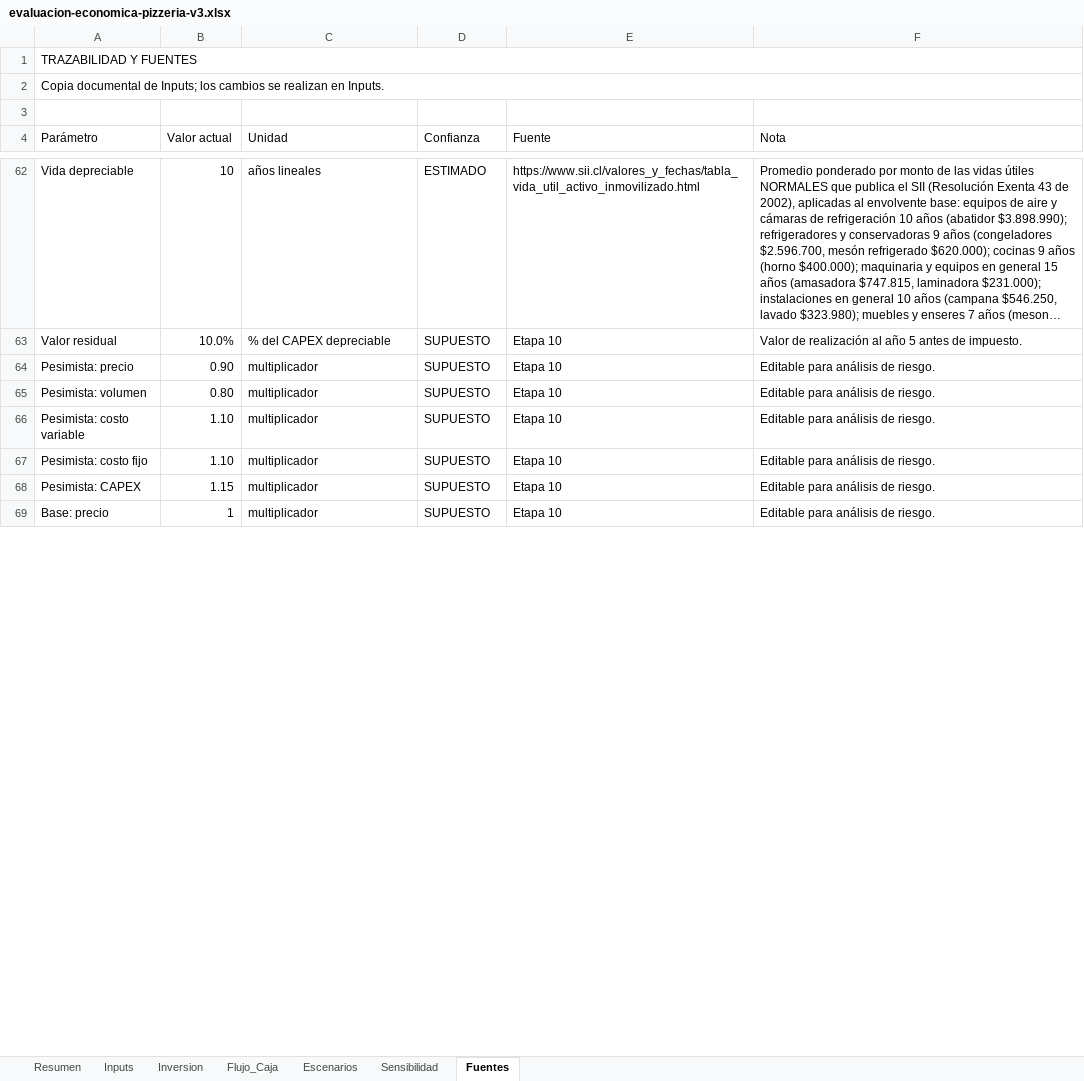
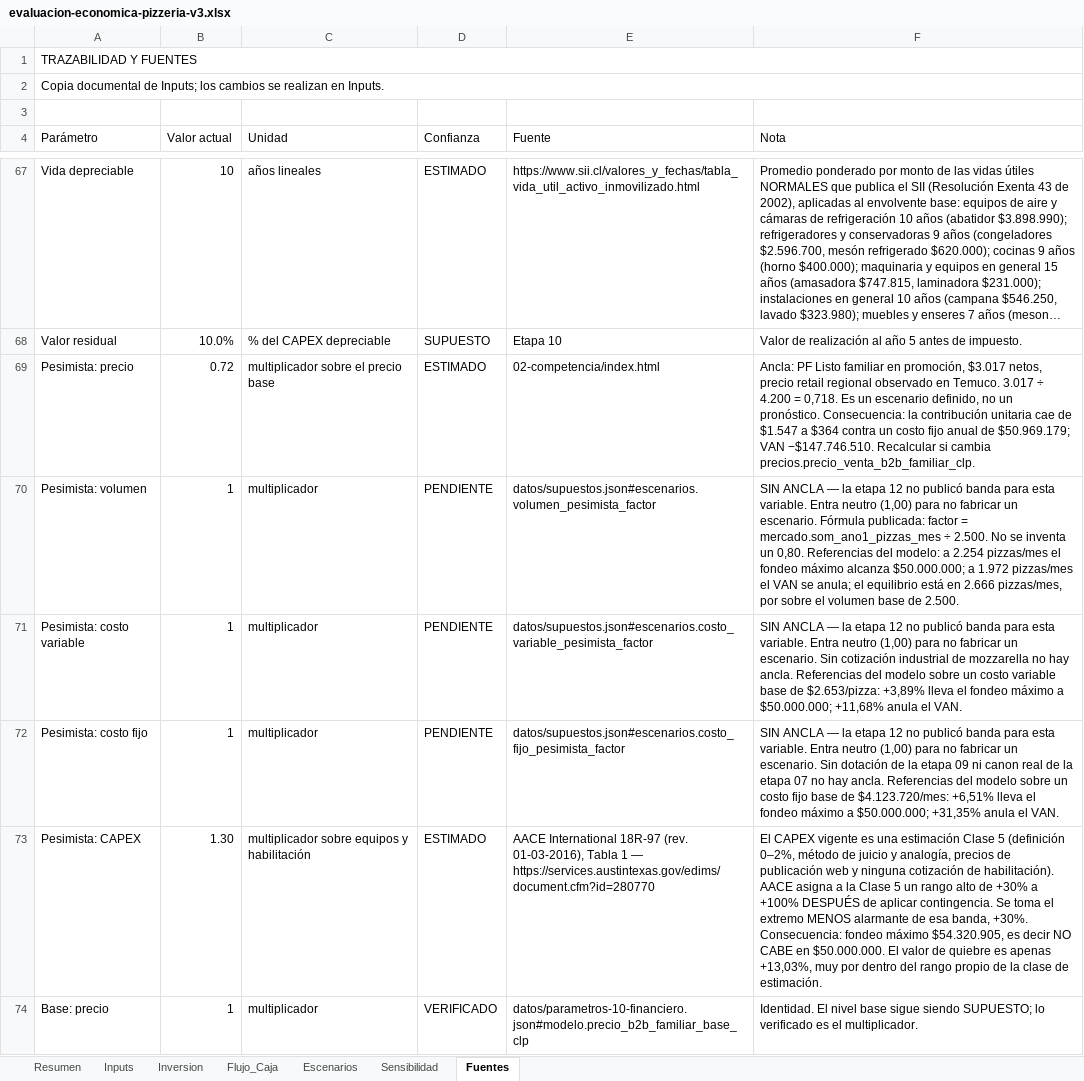
Before and after one commit to msatch/evaluacion_pizza, an Excel workbook: 10-financiero/evaluacion-economica-pizzeria-v3.xlsx, sheet Fuentes, drawn as a sheet; only a part is shown, gaps mark what is left out; long unchanged cells end in …; values as stored, in another font and other column widths than the file's, no cell formats; addresses are those after the commit; the diff covers the shown part only; the diff names each change by its address in the sheet, - before the commit and + after, or states it on an @@ line.

```diff
--- a/10-financiero/evaluacion-economica-pizzeria-v3.xlsx (sheet Fuentes)
+++ b/10-financiero/evaluacion-economica-pizzeria-v3.xlsx (sheet Fuentes)
-B69 (Valor actual): 0.90
+B69 (Valor actual): 0.72
-C69 (Unidad): multiplicador
+C69 (Unidad): multiplicador sobre el precio base
-D69 (Confianza): SUPUESTO
+D69 (Confianza): ESTIMADO
-E69 (Fuente): Etapa 10
+E69 (Fuente): 02-competencia/index.html
-F69 (Nota): Editable para análisis de riesgo.
+F69 (Nota): Ancla: PF Listo familiar en promoción, $3.017 netos, precio retail regional observado en Temuco. 3.017 ÷ 4.200 = 0,718. Es un escenario definido, no un pronóstico. Consecuencia: la contribución unitaria cae de $1.547 a $364 contra un costo fijo anual de $50.969.179; VAN −$147.746.510. Recalcular si cambia precios.precio_venta_b2b_familiar_clp.
-B70 (Valor actual): 0.80
+B70 (Valor actual): 1
-D70:D72 (Confianza): SUPUESTO
+D70:D72 (Confianza): PENDIENTE
-E70 (Fuente): Etapa 10
+E70 (Fuente): datos/supuestos.json#escenarios.volumen_pesimista_factor
-F70 (Nota): Editable para análisis de riesgo.
+F70 (Nota): SIN ANCLA — la etapa 12 no publicó banda para esta variable. Entra neutro (1,00) para no fabricar un escenario. Fórmula publicada: factor = mercado.som_ano1_pizzas_mes ÷ 2.500. No se inventa un 0,80. Referencias del modelo: a 2.254 pizzas/mes el fondeo máximo alcanza $50.000.000; a 1.972 pizzas/mes el VAN se anula; el equilibrio está en 2.666 pizzas/mes, por sobre el volumen base de 2.500.
-B71:B72 (Valor actual): 1.10
+B71:B72 (Valor actual): 1
-E71 (Fuente): Etapa 10
+E71 (Fuente): datos/supuestos.json#escenarios.costo_variable_pesimista_factor
-F71 (Nota): Editable para análisis de riesgo.
+F71 (Nota): SIN ANCLA — la etapa 12 no publicó banda para esta variable. Entra neutro (1,00) para no fabricar un escenario. Sin cotización industrial de mozzarella no hay ancla. Referencias del modelo sobre un costo variable base de $2.653/pizza: +3,89% lleva el fondeo máximo a $50.000.000; +11,68% anula el VAN.
-E72 (Fuente): Etapa 10
+E72 (Fuente): datos/supuestos.json#escenarios.costo_fijo_pesimista_factor
-F72 (Nota): Editable para análisis de riesgo.
+F72 (Nota): SIN ANCLA — la etapa 12 no publicó banda para esta variable. Entra neutro (1,00) para no fabricar un escenario. Sin dotación de la etapa 09 ni canon real de la etapa 07 no hay ancla. Referencias del modelo sobre un costo fijo base de $4.123.720/mes: +6,51% lleva el fondeo máximo a $50.000.000; +31,35% anula el VAN.
-B73 (Valor actual): 1.15
+B73 (Valor actual): 1.30
-C73 (Unidad): multiplicador
+C73 (Unidad): multiplicador sobre equipos y habilitación
-D73 (Confianza): SUPUESTO
+D73 (Confianza): ESTIMADO
-E73 (Fuente): Etapa 10
+E73 (Fuente): AACE International 18R-97 (rev. 01-03-2016), Tabla 1 — https://services.austintexas.gov/edims/document.cfm?id=280770
-F73 (Nota): Editable para análisis de riesgo.
+F73 (Nota): El CAPEX vigente es una estimación Clase 5 (definición 0–2%, método de juicio y analogía, precios de publicación web y ninguna cotización de habilitación). AACE asigna a la Clase 5 un rango alto de +30% a +100% DESPUÉS de aplicar contingencia. Se toma el extremo MENOS alarmante de esa banda, +30%. Consecuencia: fondeo máximo $54.320.905, es decir NO CABE en $50.000.000. El valor de quiebre es apenas +13,03%, muy por dentro del rango propio de la clase de estimación.
-D74 (Confianza): SUPUESTO
+D74 (Confianza): VERIFICADO
-E74 (Fuente): Etapa 10
+E74 (Fuente): datos/parametros-10-financiero.json#modelo.precio_b2b_familiar_base_clp
-F74 (Nota): Editable para análisis de riesgo.
+F74 (Nota): Identidad. El nivel base sigue siendo SUPUESTO; lo verificado es el multiplicador.
```
Also changed, not shown: 5 added rows and 56 edited cells elsewhere in this sheet, sheet Inputs, sheet Sensibilidad, sheet Escenarios, sheet Flujo_Caja, sheet Resumen, cell formats, formulas that keep their value, 3 other files.
